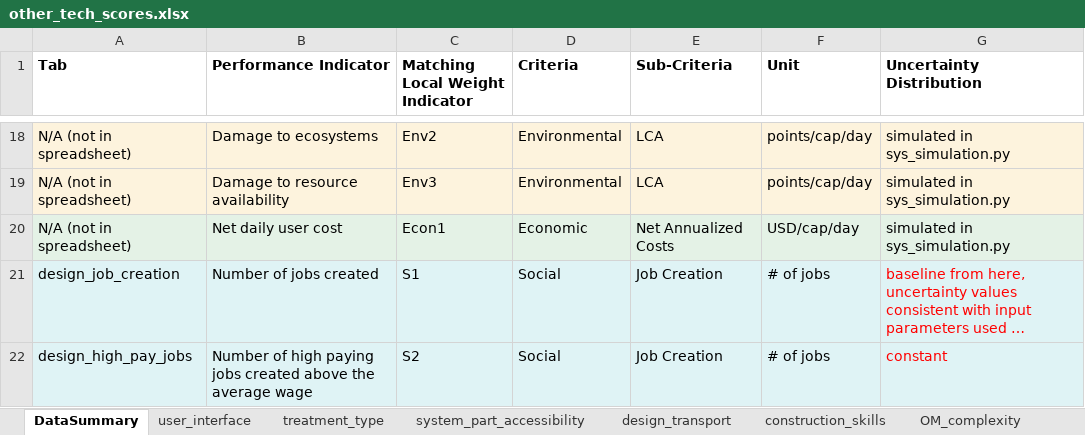
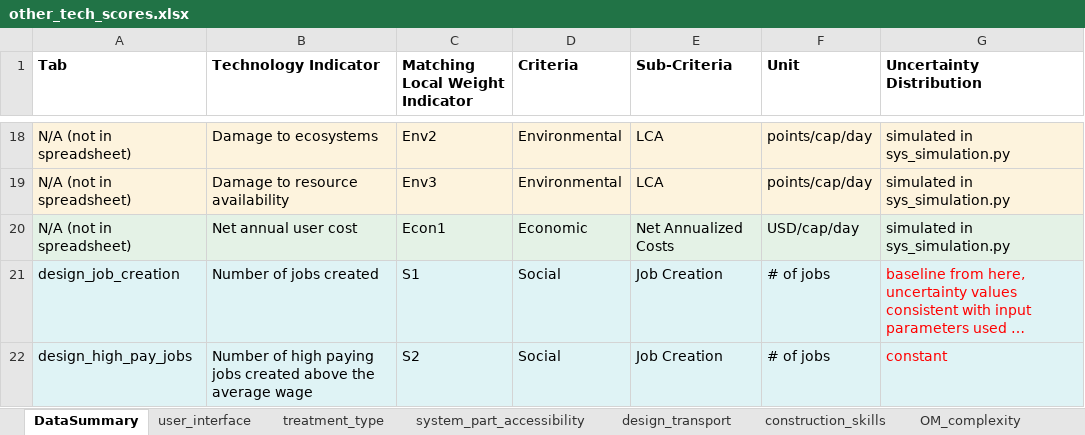
Before and after one commit to QSD-Group/DMsan, an Excel workbook: dmsan/bwaise/scores/other_tech_scores.xlsx, sheet DataSummary, drawn as a sheet; only a part is shown, gaps mark what is left out; long unchanged cells end in …; values as stored, in another font and other column widths than the file's, no borders; the diff names each change by its address in the sheet, - before the commit and + after, or states it on an @@ line.

Commit message:
new technology improvement figures

```diff
--- a/dmsan/bwaise/scores/other_tech_scores.xlsx (sheet DataSummary)
+++ b/dmsan/bwaise/scores/other_tech_scores.xlsx (sheet DataSummary)
-B1: Performance Indicator
+B1: Technology Indicator
-B20 (Technology Indicator): Net daily user cost
+B20 (Technology Indicator): Net annual user cost
```
Also changed, not shown: 19 other files.
